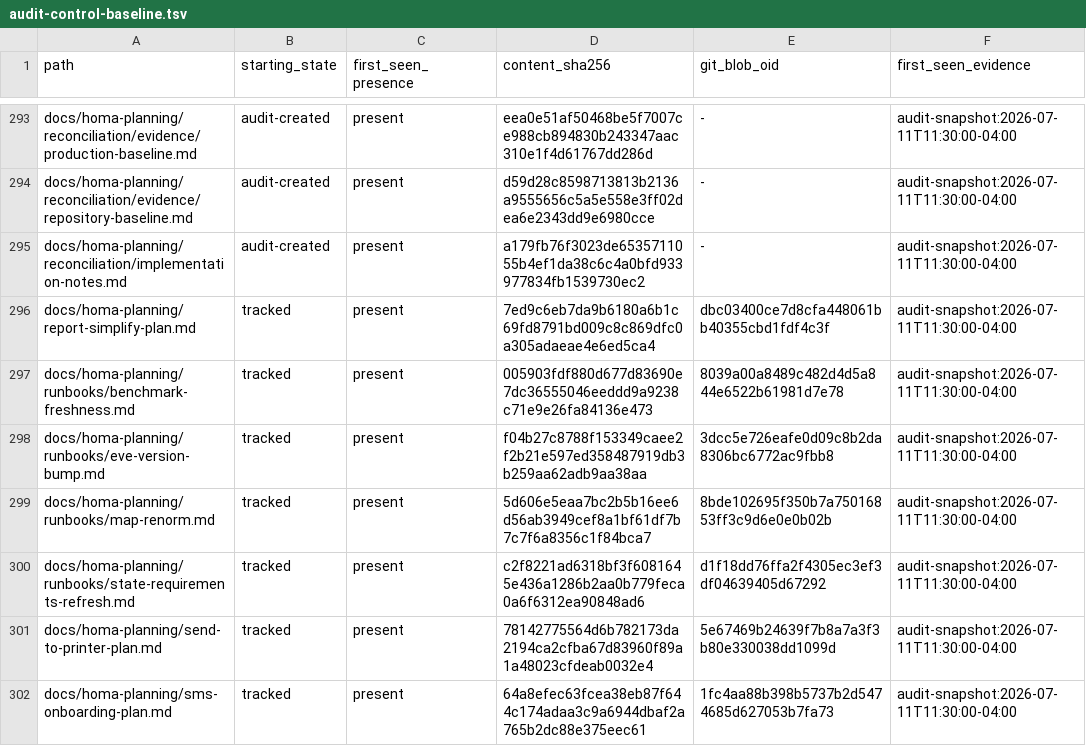
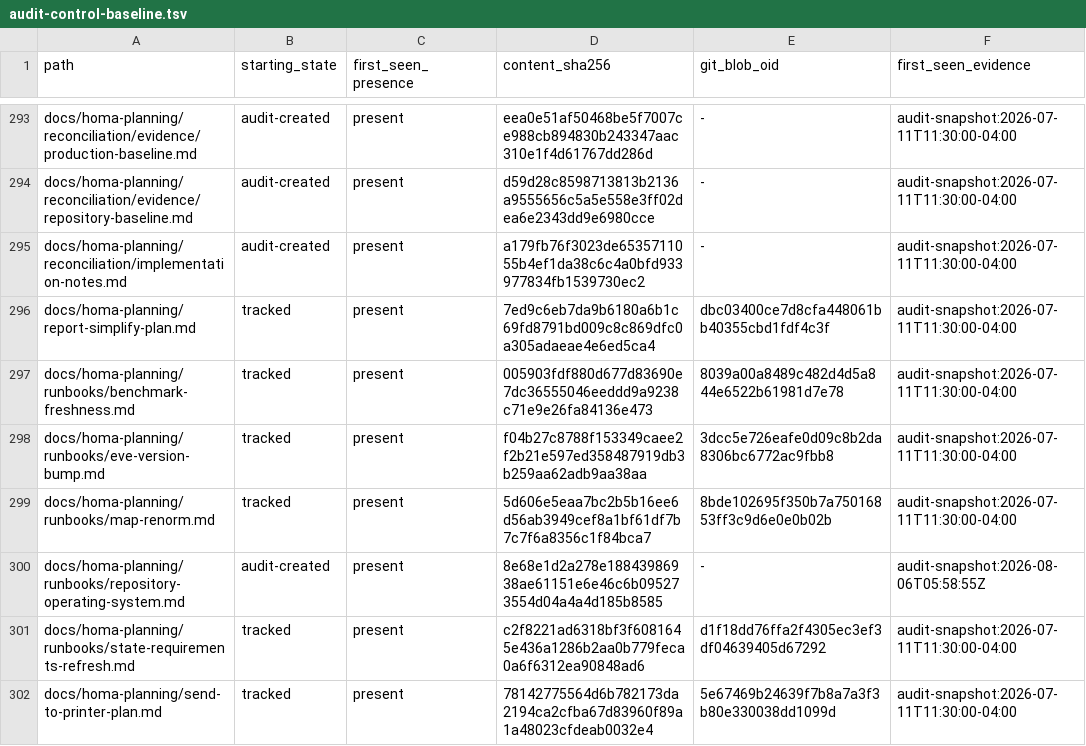
Before and after one commit to sidneyswift/homa, a TSV file: docs/homa-planning/reconciliation/audit-control-baseline.tsv, drawn as a sheet; only a part is shown, gaps mark what is left out; the shorter side is filled out with more unchanged rows; the diff names each change by its address in the sheet, - before the commit and + after, or states it on an @@ line.

```diff
--- a/docs/homa-planning/reconciliation/audit-control-baseline.tsv
+++ b/docs/homa-planning/reconciliation/audit-control-baseline.tsv
+row 300: docs/homa-planning/runbooks/repository-operating-system.md | audit-created | present | 8e68e1d2a278e18843986938ae61151e6e46c6b095273554d04a4a4d185b8585 | - | audit-snapshot:2026-08-06T05:58:55Z
```
Also changed, not shown: docs/homa-planning/reconciliation/documentation-manifest.tsv, 10 other files.
